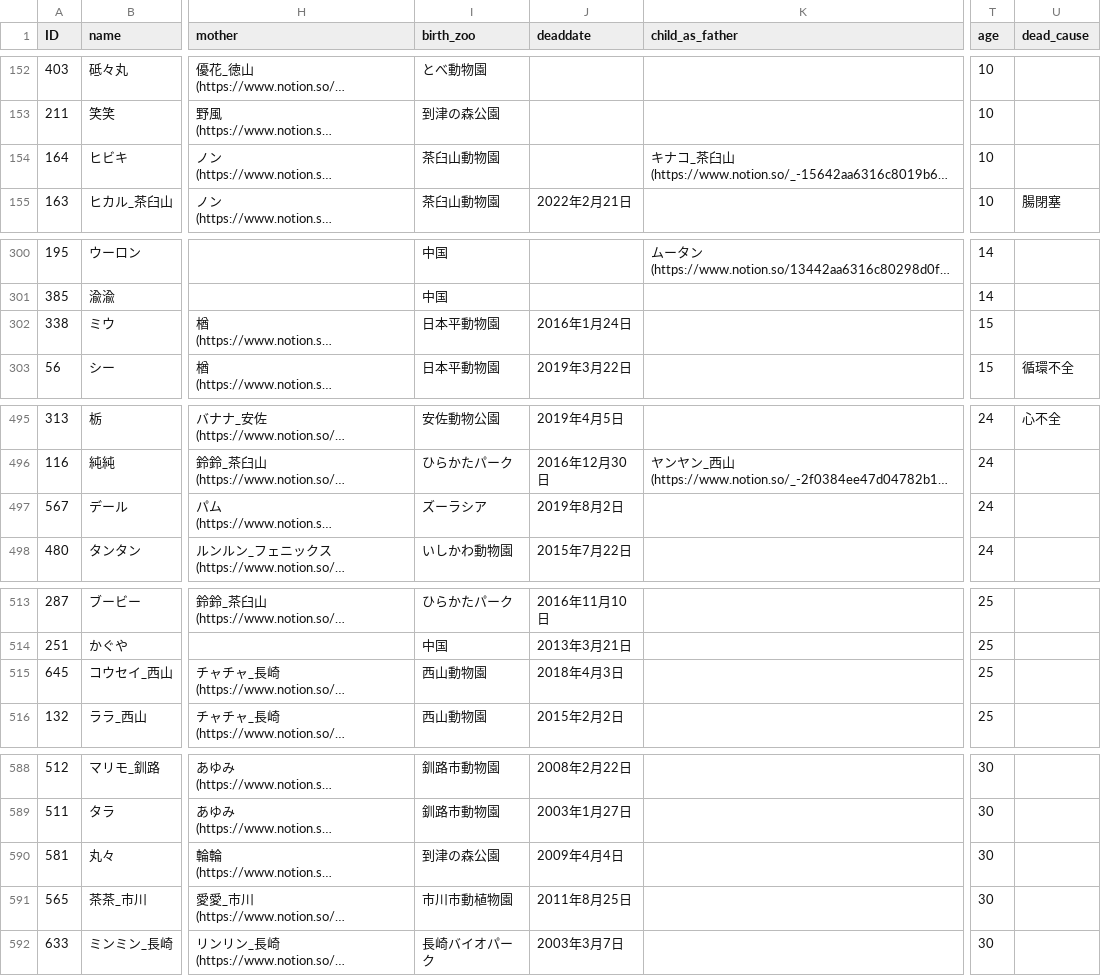
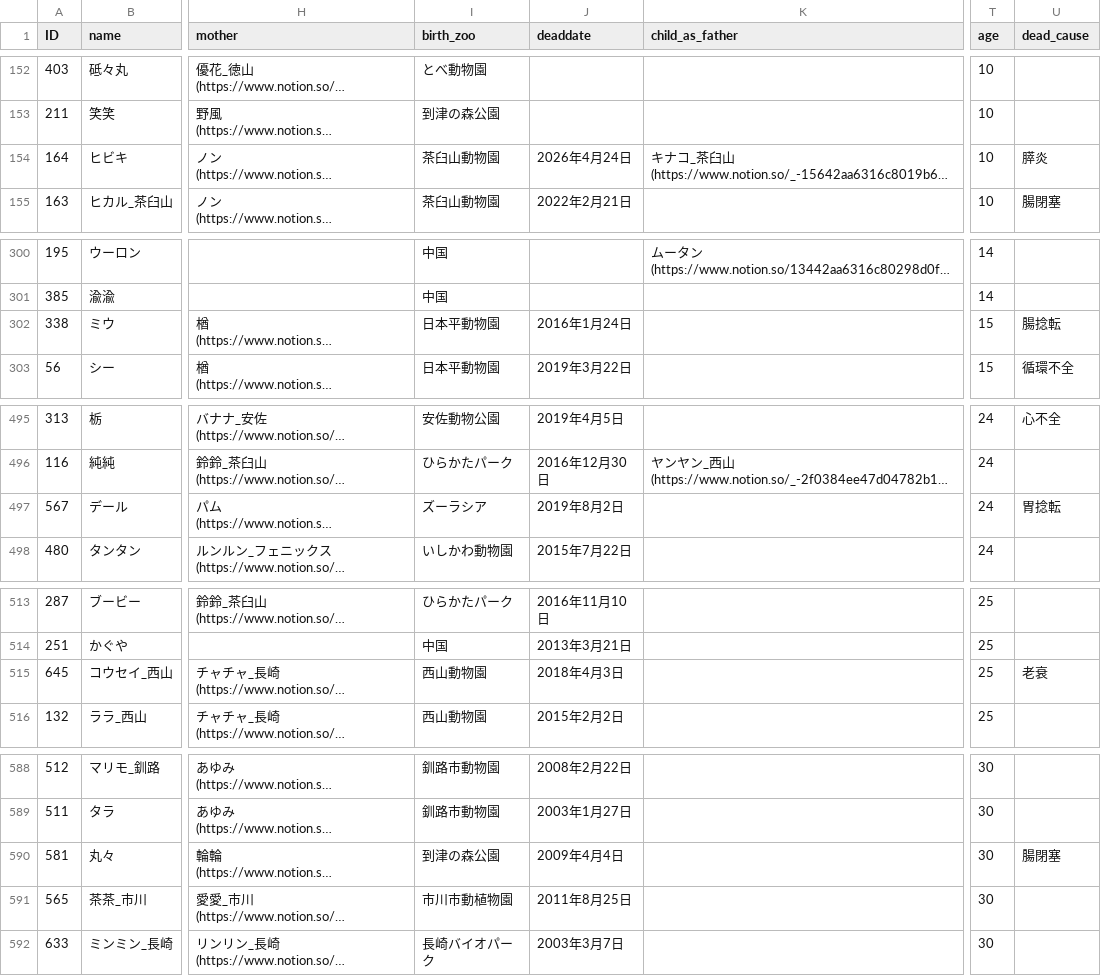
Before and after one commit to GoldenRedPanda/redpanda_family_tree_streamlit, a CSV file: redpanda.csv, drawn as a sheet; only a part is shown, gaps mark what is left out; long unchanged cells end in …; the diff covers the shown part only; the diff names each change by its address in the sheet, - before the commit and + after, or states it on an @@ line.

Commit message:
update csv

```diff
--- a/redpanda.csv
+++ b/redpanda.csv
-J154 (deaddate): (empty)
+J154 (deaddate): 2026年4月24日
-U154 (dead_cause): (empty)
+U154 (dead_cause): 膵炎
-U302 (dead_cause): (empty)
+U302 (dead_cause): 腸捻転
-U497 (dead_cause): (empty)
+U497 (dead_cause): 胃捻転
-U515 (dead_cause): (empty)
+U515 (dead_cause): 老衰
-U590 (dead_cause): (empty)
+U590 (dead_cause): 腸閉塞
```
Also changed, not shown: 1 edited cell elsewhere in this file.
